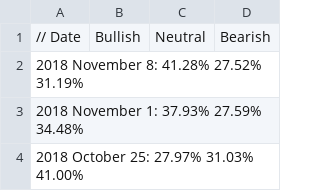
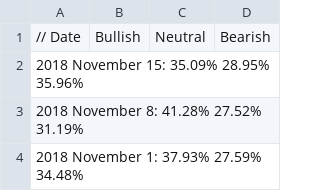
Before and after one commit to dadelcarbo/UltimateChartistRoot, a CSV file: data/weekly/AAII/BullBearRatio.csv, drawn as a sheet; only a part is shown; the shorter side is filled out with more unchanged rows.

Commit message:
AAII

```diff
--- a/data/weekly/AAII/BullBearRatio.csv
+++ b/data/weekly/AAII/BullBearRatio.csv
@@ -1,2 +1,3 @@
 // Date,Bullish,Neutral,Bearish
+2018 November 15:	35.09%	28.95%	35.96%
 2018 November 8:	41.28%	27.52%	31.19%
```
